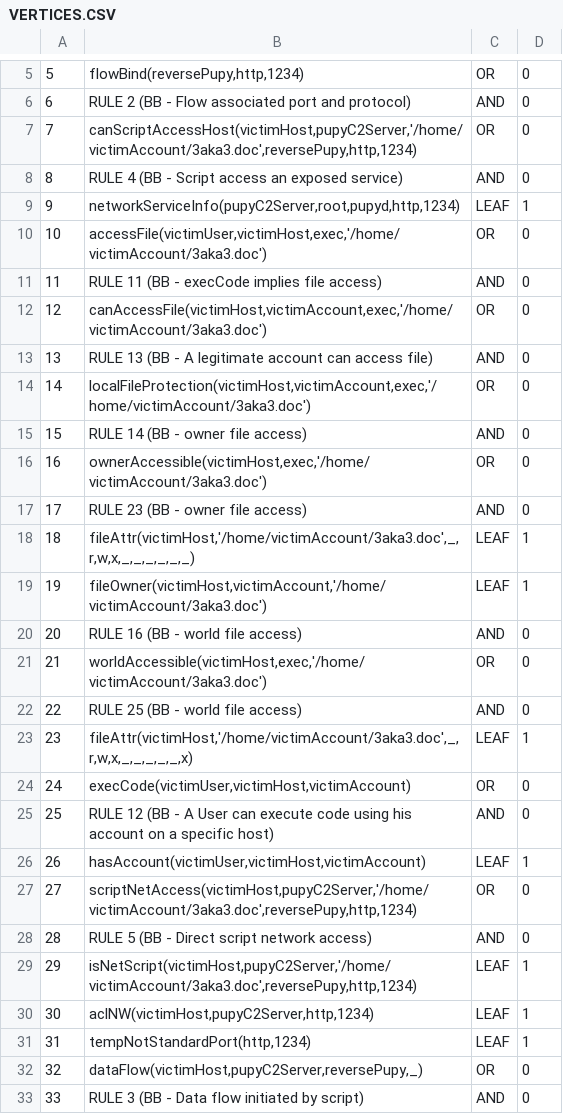
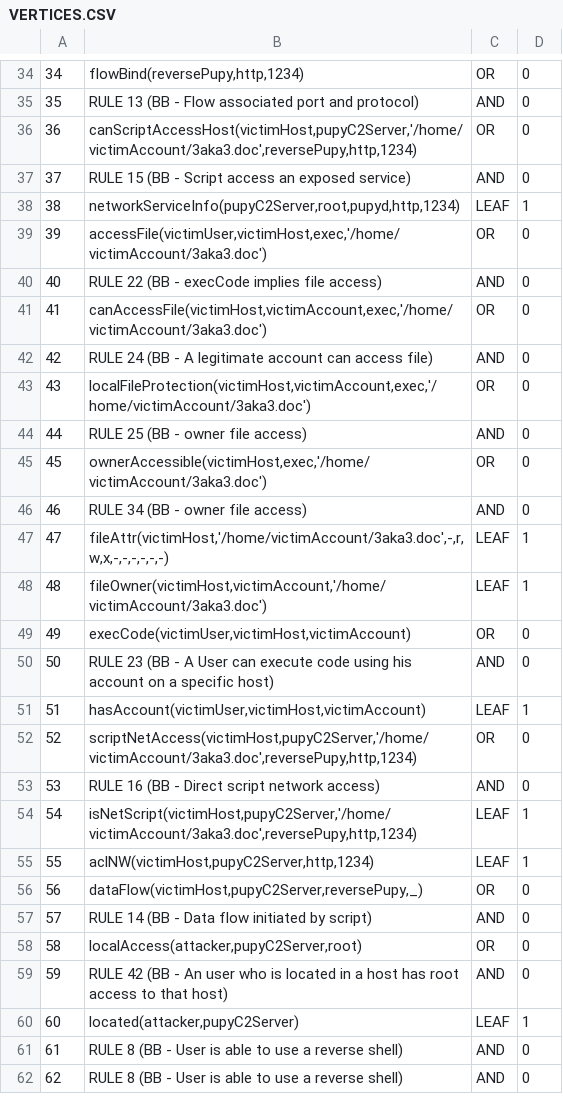
Before and after one commit to ozzycore/apt29-modeling, a CSV file: steps/step-1/T1059-CommandandScriptingInterpreter/output/VERTICES.CSV, drawn as a sheet; only a part is shown, gaps mark what is left out; removed rows and columns are numbered as before the commit, all else as after; the diff covers the shown part only; the diff names each change by its address in the sheet, - before the commit and + after, or states it on an @@ line.

Commit message:
T1059-CommandandScriptingInterpreter

```diff
--- a/steps/step-1/T1059-CommandandScriptingInterpreter/output/VERTICES.CSV
+++ b/steps/step-1/T1059-CommandandScriptingInterpreter/output/VERTICES.CSV
@@ column A renumbered between rows 34 and 57 @@
-B35: RULE 2 (BB -…
+B35: RULE 13 (BB -…
-B37: RULE 4 (BB -…
+B37: RULE 15 (BB -…
-B40: RULE 11 (BB - execCode implies file access)
+B40: RULE 22 (BB - execCode implies file access)
-B42: RULE 13 (BB -…
+B42: RULE 24 (BB -…
-B44: RULE 14 (BB - owner file access)
+B44: RULE 25 (BB - owner file access)
-B46: RULE 23 (BB - owner file access)
+B46: RULE 34 (BB - owner file access)
-B47: fileAttr(victimHost,'/home/victimAccount/3aka3.doc',_,r,w,x,_,_,_,_,_,_)
+B47: fileAttr(victimHost,'/home/victimAccount/3aka3.doc',-,r,w,x,-,-,-,-,-,-)
-row 20: 20 | RULE 16 (BB - world file access) | AND | 0
-row 21: 21 | worldAccessible(victimHost,exec,'/home/victimAccount/3aka3.doc') | OR | 0
-row 22: 22 | RULE 25 (BB - world file access) | AND | 0
-row 23: 23 | fileAttr(victimHost,'/home/victimAccount/3aka3.doc',_,r,w,x,_,_,_,_,_,x) | LEAF | 1
-B50: RULE 12 (BB -…
+B50: RULE 23 (BB -…
-B53: RULE 5 (BB - Direct script network access)
+B53: RULE 16 (BB - Direct script network access)
-row 31: 31 | tempNotStandardPort(http,1234) | LEAF | 1
-B57: RULE 3 (BB - Data flow initiated by script)
+B57: RULE 14 (BB - Data flow initiated by script)
+row 58: 58 | localAccess(attacker,pupyC2Server,root) | OR | 0
+row 59: 59 | RULE 42 (BB - An user who is located in a host has root access to that host) | AND | 0
+row 60: 60 | located(attacker,pupyC2Server) | LEAF | 1
+row 61: 61 | RULE 8 (BB - User is able to use a reverse shell) | AND | 0
+row 62: 62 | RULE 8 (BB - User is able to use a reverse shell) | AND | 0
```
Also changed, not shown: 31 added rows and 4 edited cells elsewhere in this file, steps/step-1/T1059-CommandandScriptingInterpreter/output/ARCS.CSV, 12 other files.
